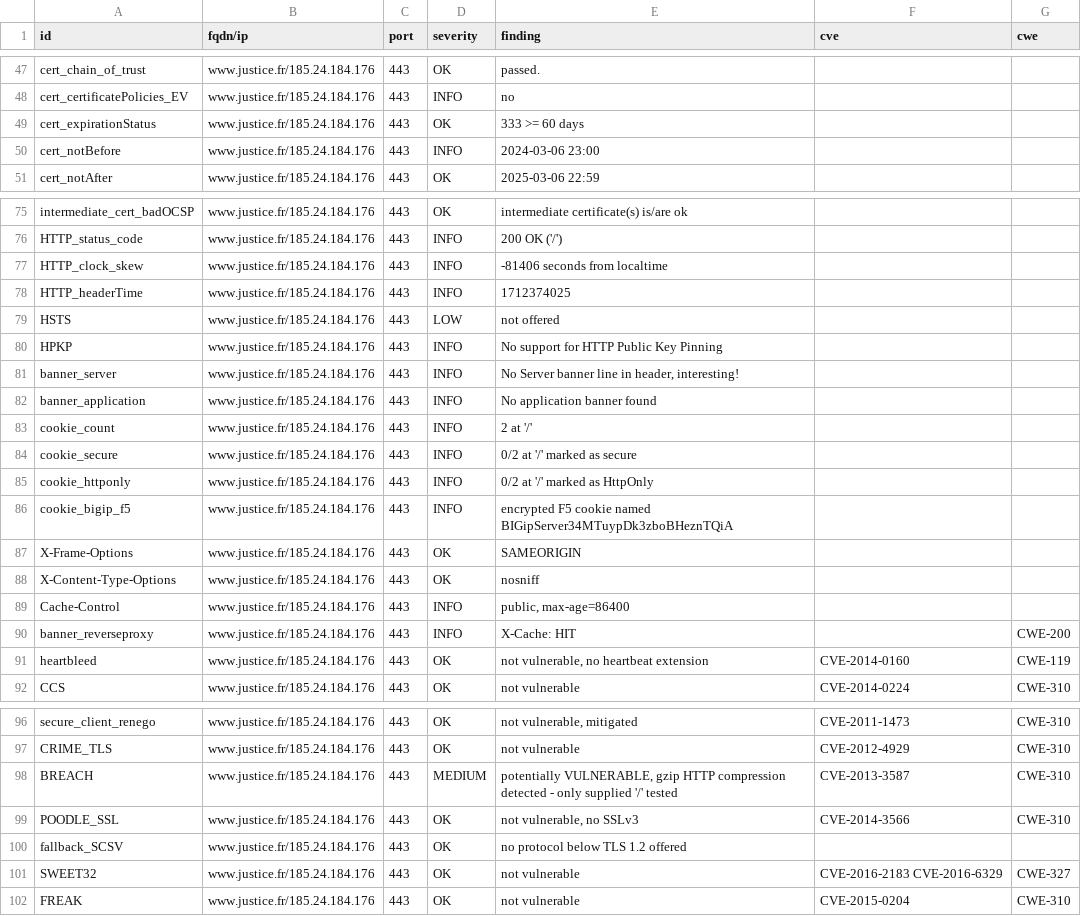
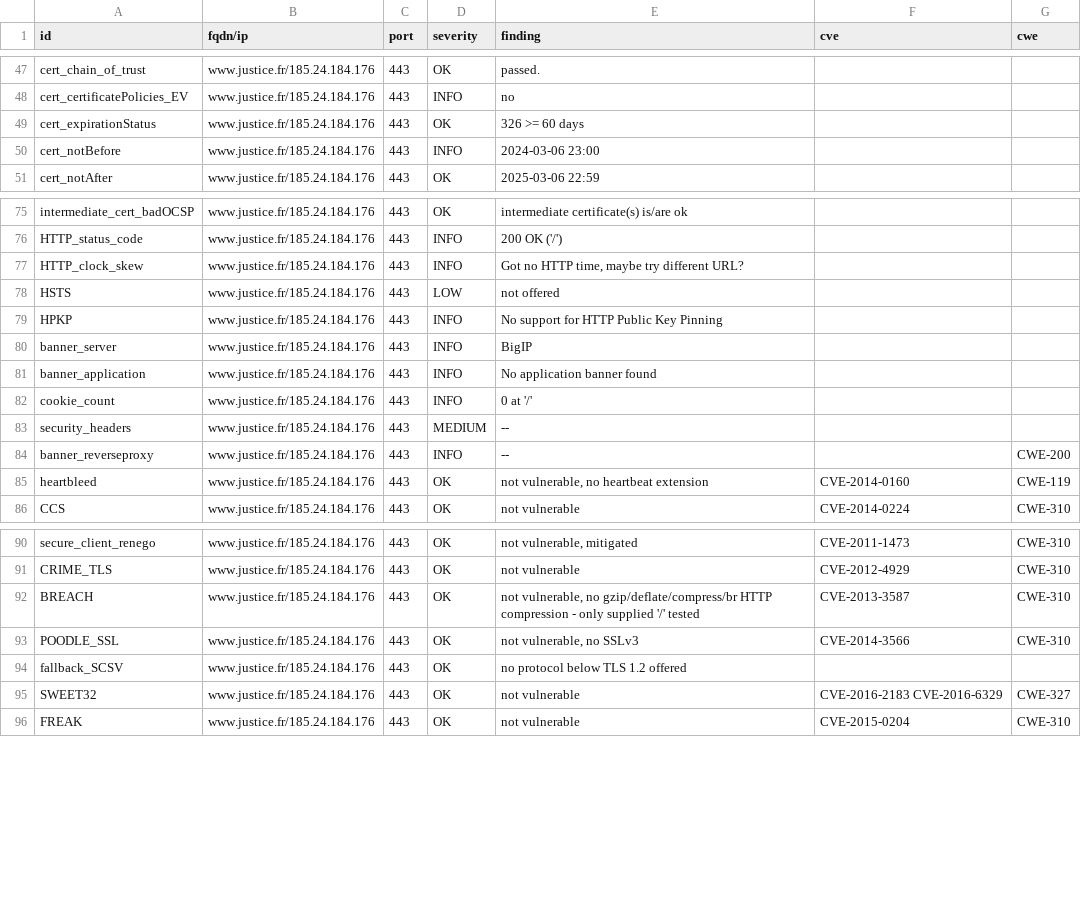
Before and after one commit to Cour-de-cassation/dashlord, a CSV file: results/aHR0cHM6Ly93d3cuanVzdGljZS5mcg==/testssl.csv, drawn as a sheet; only a part is shown, gaps mark what is left out.

Commit message:
update: https://www.justice.fr

```diff
--- a/results/aHR0cHM6Ly93d3cuanVzdGljZS5mcg==/testssl.csv
+++ b/results/aHR0cHM6Ly93d3cuanVzdGljZS5mcg==/testssl.csv
@@ -48,3 +48,3 @@
 "cert_certificatePolicies_EV","www.justice.fr/185.24.184.176","443","INFO","no","",""
-"cert_expirationStatus","www.justice.fr/185.24.184.176","443","OK","333 >= 60 days","",""
+"cert_expirationStatus","www.justice.fr/185.24.184.176","443","OK","326 >= 60 days","",""
 "cert_notBefore","www.justice.fr/185.24.184.176","443","INFO","2024-03-06 23:00","",""
@@ -76,16 +76,10 @@
 "HTTP_status_code","www.justice.fr/185.24.184.176","443","INFO","200 OK ('/')","",""
-"HTTP_clock_skew","www.justice.fr/185.24.184.176","443","INFO","-81406 seconds from localtime","",""
-"HTTP_headerTime","www.justice.fr/185.24.184.176","443","INFO","1712374025","",""
+"HTTP_clock_skew","www.justice.fr/185.24.184.176","443","INFO","Got no HTTP time, maybe try different URL?","",""
 "HSTS","www.justice.fr/185.24.184.176","443","LOW","not offered","",""
 "HPKP","www.justice.fr/185.24.184.176","443","INFO","No support for HTTP Public Key Pinning","",""
-"banner_server","www.justice.fr/185.24.184.176","443","INFO","No Server banner line in header, interesting!","",""
+"banner_server","www.justice.fr/185.24.184.176","443","INFO","BigIP","",""
 "banner_application","www.justice.fr/185.24.184.176","443","INFO","No application banner found","",""
-"cookie_count","www.justice.fr/185.24.184.176","443","INFO","2 at '/'","",""
-"cookie_secure","www.justice.fr/185.24.184.176","443","INFO","0/2 at '/' marked as secure","",""
-"cookie_httponly","www.justice.fr/185.24.184.176","443","INFO","0/2 at '/' marked as HttpOnly","",""
-"cookie_bigip_f5","www.justice.fr/185.24.184.176","443","INFO","encrypted F5 cookie named BIGipServer34MTuypDk3zboBHeznTQiA","",""
-"X-Frame-Options","www.justice.fr/185.24.184.176","443","OK","SAMEORIGIN","",""
-"X-Content-Type-Options","www.justice.fr/185.24.184.176","443","OK","nosniff","",""
-"Cache-Control","www.justice.fr/185.24.184.176","443","INFO","public, max-age=86400","",""
-"banner_reverseproxy","www.justice.fr/185.24.184.176","443","INFO","X-Cache: HIT","","CWE-200"
+"cookie_count","www.justice.fr/185.24.184.176","443","INFO","0 at '/'","",""
+"security_headers","www.justice.fr/185.24.184.176","443","MEDIUM","--","",""
+"banner_reverseproxy","www.justice.fr/185.24.184.176","443","INFO","--","","CWE-200"
 "heartbleed","www.justice.fr/185.24.184.176","443","OK","not vulnerable, no heartbeat extension","CVE-2014-0160","CWE-119"
@@ -97,3 +91,3 @@
 "CRIME_TLS","www.justice.fr/185.24.184.176","443","OK","not vulnerable","CVE-2012-4929","CWE-310"
-"BREACH","www.justice.fr/185.24.184.176","443","MEDIUM","potentially VULNERABLE, gzip HTTP compression detected  - only supplied '/' tested","CVE-2013-3587","CWE-310"
+"BREACH","www.justice.fr/185.24.184.176","443","OK","not vulnerable, no gzip/deflate/compress/br HTTP compression  - only supplied '/' tested","CVE-2013-3587","CWE-310"
 "POODLE_SSL","www.justice.fr/185.24.184.176","443","OK","not vulnerable, no SSLv3","CVE-2014-3566","CWE-310"
```
Also changed, not shown: 13 other files.
